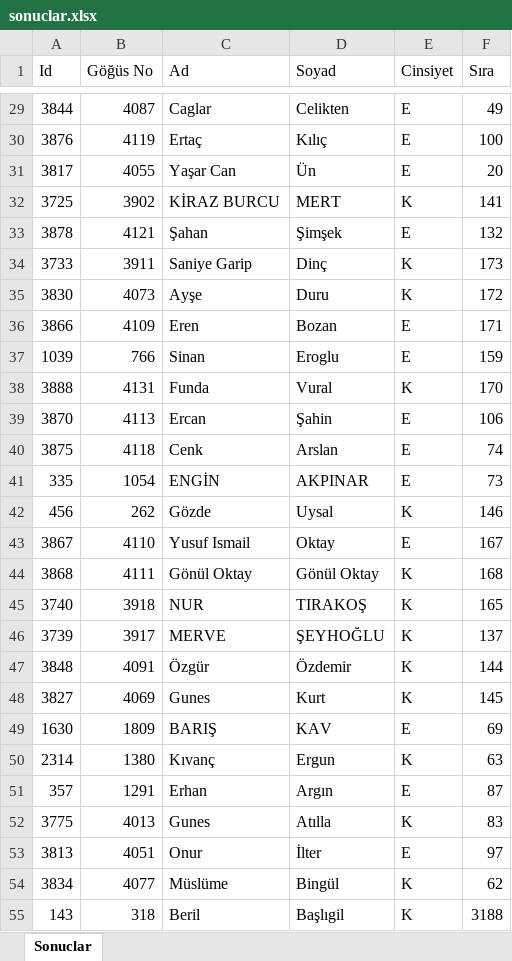
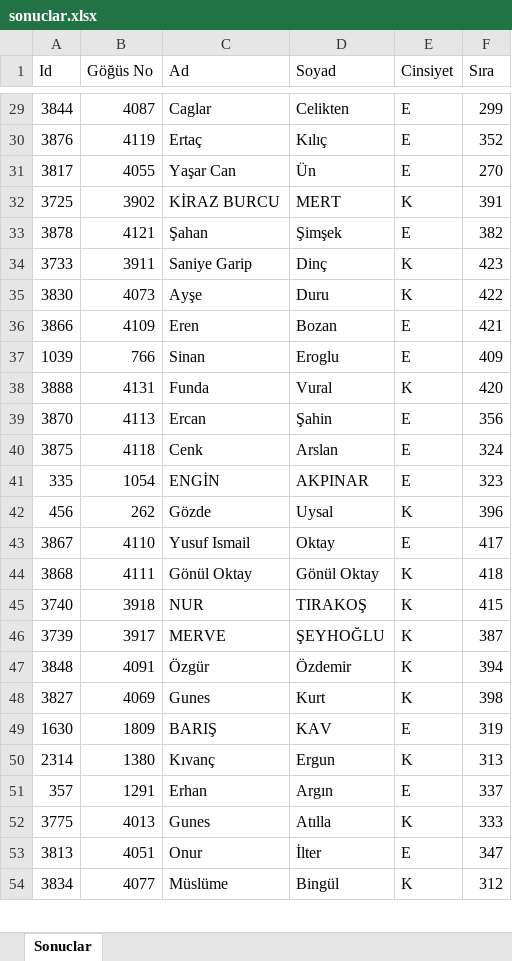
Before and after one commit to kissoid/AdimAdimKosuDesktop, an Excel workbook: sonuclar.xlsx, sheet Sonuclar, drawn as a sheet; only a part is shown, gaps mark what is left out; values as stored, in another font and other column widths than the file's, no borders; removed rows and columns are numbered as before the commit, all else as after; the diff covers the shown part only; the diff names each change by its address in the sheet, - before the commit and + after, or states it on an @@ line.

```diff
--- a/sonuclar.xlsx (sheet Sonuclar)
+++ b/sonuclar.xlsx (sheet Sonuclar)
-F29 (Sıra): 49
+F29 (Sıra): 299
-F30 (Sıra): 100
+F30 (Sıra): 352
-F31 (Sıra): 20
+F31 (Sıra): 270
-F32 (Sıra): 141
+F32 (Sıra): 391
-F33 (Sıra): 132
+F33 (Sıra): 382
-F34 (Sıra): 173
+F34 (Sıra): 423
-F35 (Sıra): 172
+F35 (Sıra): 422
-F36 (Sıra): 171
+F36 (Sıra): 421
-F37 (Sıra): 159
+F37 (Sıra): 409
-F38 (Sıra): 170
+F38 (Sıra): 420
-F39 (Sıra): 106
+F39 (Sıra): 356
-F40 (Sıra): 74
+F40 (Sıra): 324
-F41 (Sıra): 73
+F41 (Sıra): 323
-F42 (Sıra): 146
+F42 (Sıra): 396
-F43 (Sıra): 167
+F43 (Sıra): 417
-F44 (Sıra): 168
+F44 (Sıra): 418
-F45 (Sıra): 165
+F45 (Sıra): 415
-F46 (Sıra): 137
+F46 (Sıra): 387
-F47 (Sıra): 144
+F47 (Sıra): 394
-F48 (Sıra): 145
+F48 (Sıra): 398
-F49 (Sıra): 69
+F49 (Sıra): 319
-F50 (Sıra): 63
+F50 (Sıra): 313
-F51 (Sıra): 87
+F51 (Sıra): 337
-F52 (Sıra): 83
+F52 (Sıra): 333
-F53 (Sıra): 97
+F53 (Sıra): 347
-F54 (Sıra): 62
+F54 (Sıra): 312
-row 55: 143 | 318 | Beril | Başlıgil | K | 3188
```
Also changed, not shown: 10 added rows, 1 removed row and 100 edited cells elsewhere in this sheet, 23 other files.
